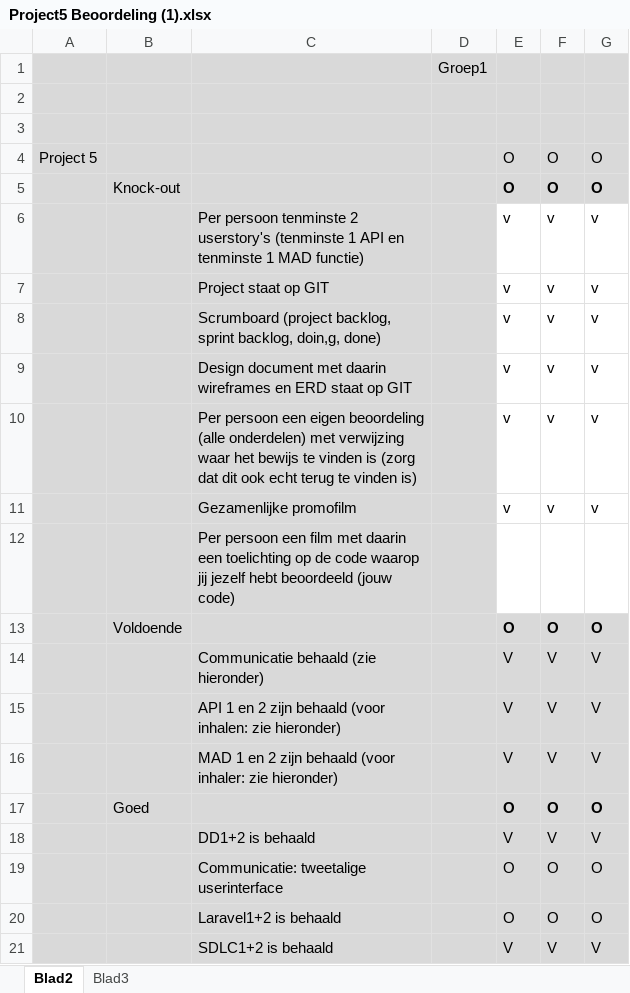
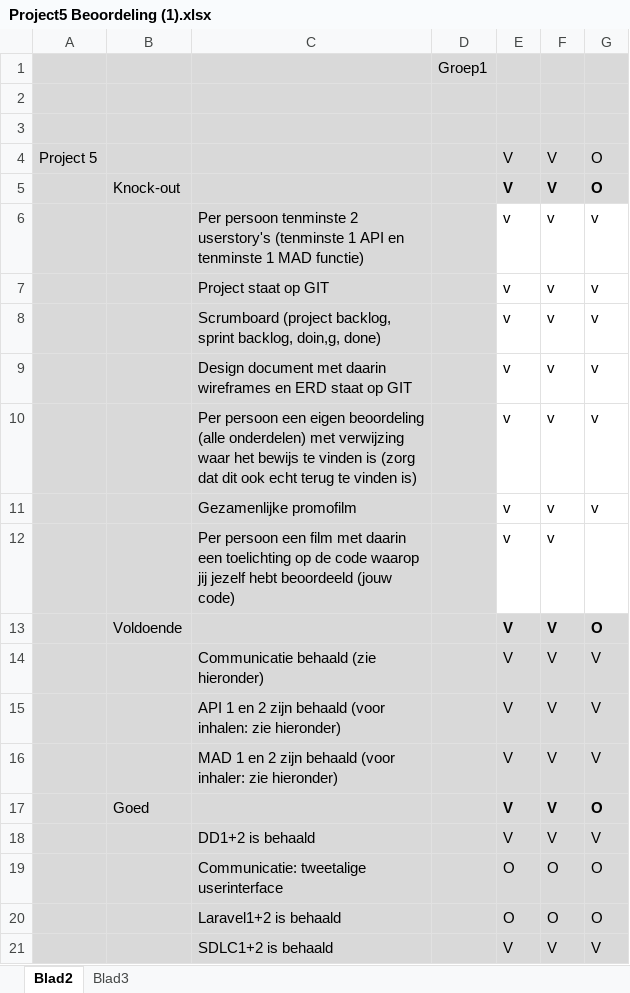
Before and after one commit to MikeKimBasP5/project5, an Excel workbook: Project5 Beoordeling (1).xlsx, sheet Blad2, drawn as a sheet; only a part is shown; values as stored, in another font and other column widths than the file's, no borders; conditional formats not drawn; removed rows and columns are numbered as before the commit, all else as after; the diff names each change by its address in the sheet, - before the commit and + after, or states it on an @@ line.

Commit message:
Promo video link erbij + excl sheet bij gewerkt

```diff
--- a/Project5 Beoordeling (1).xlsx (sheet Blad2)
+++ b/Project5 Beoordeling (1).xlsx (sheet Blad2)
-E4:E5: O
+E4:E5: V
-F4:F5: O
+F4:F5: V
-row 12:  |  | Per persoon een film met daarin een toelichting op de code waarop jij jezelf hebt beoordeeld (jouw code)
-row 13:  | Voldoende |  |  | O | O | O
+row 12:  |  | Per persoon een film met daarin een toelichting op de code waarop jij jezelf hebt beoordeeld (jouw code) |  | v | v
+row 13:  | Voldoende |  |  | V | V | O
-E17: O
+E17: V
-F17: O
+F17: V
```
Also changed, not shown: 1 other file.
